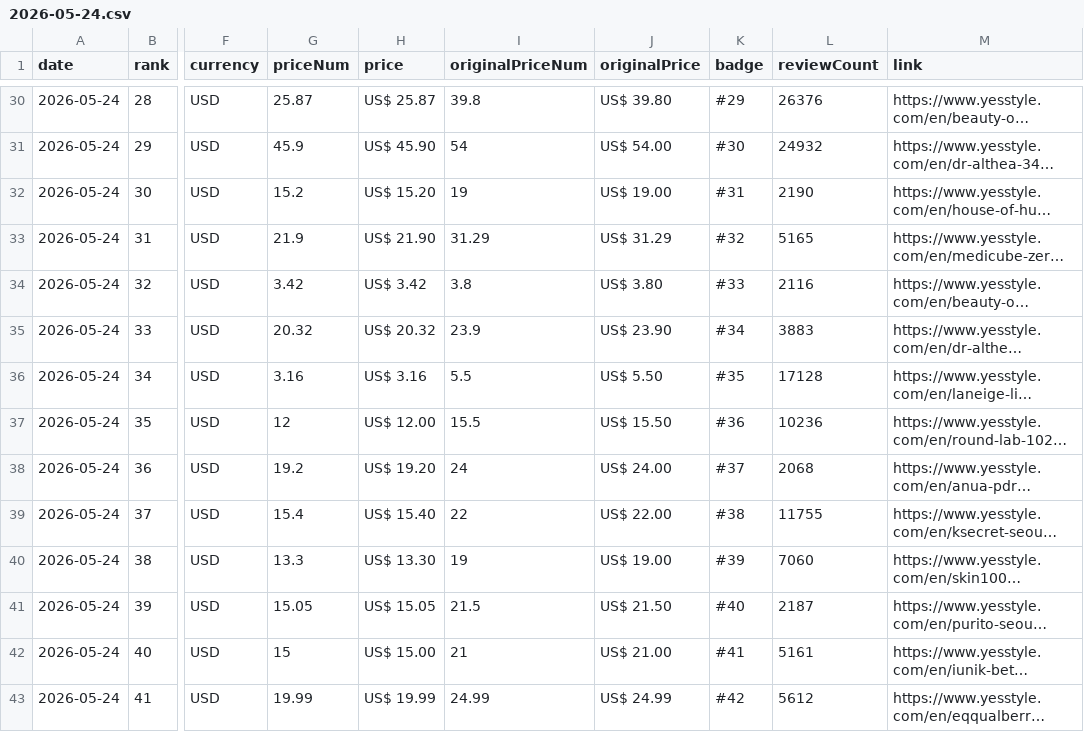
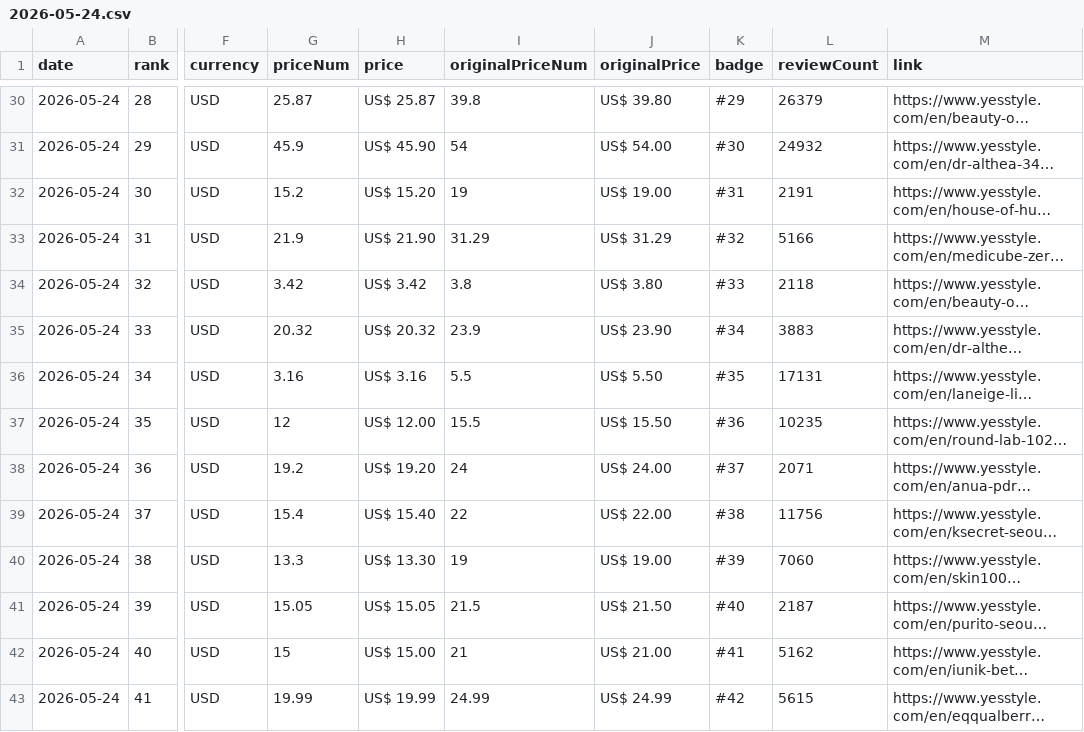
Before and after one commit to lhj-spec/yesstyle-rank-tracker, a CSV file: data/2026-05-24.csv, drawn as a sheet; only a part is shown, gaps mark what is left out; long unchanged cells end in …; the diff covers the shown part only; the diff names each change by its address in the sheet, - before the commit and + after, or states it on an @@ line.

```diff
--- a/data/2026-05-24.csv
+++ b/data/2026-05-24.csv
-L30 (reviewCount): 26376
+L30 (reviewCount): 26379
-L32 (reviewCount): 2190
+L32 (reviewCount): 2191
-L33 (reviewCount): 5165
+L33 (reviewCount): 5166
-L34 (reviewCount): 2116
+L34 (reviewCount): 2118
-L36 (reviewCount): 17128
+L36 (reviewCount): 17131
-L37 (reviewCount): 10236
+L37 (reviewCount): 10235
-L38 (reviewCount): 2068
+L38 (reviewCount): 2071
-L39 (reviewCount): 11755
+L39 (reviewCount): 11756
-L42 (reviewCount): 5161
+L42 (reviewCount): 5162
-L43 (reviewCount): 5612
+L43 (reviewCount): 5615
```
Also changed, not shown: 128 edited cells elsewhere in this file, 3 other files.
